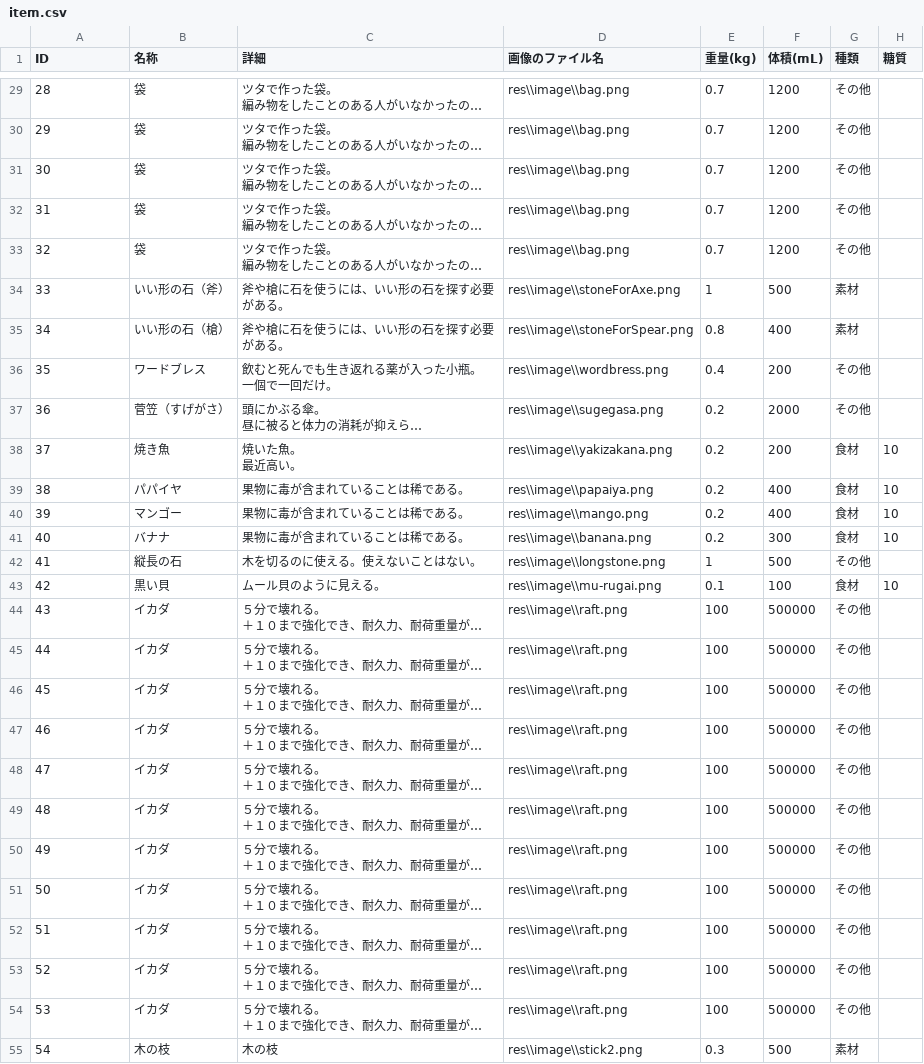
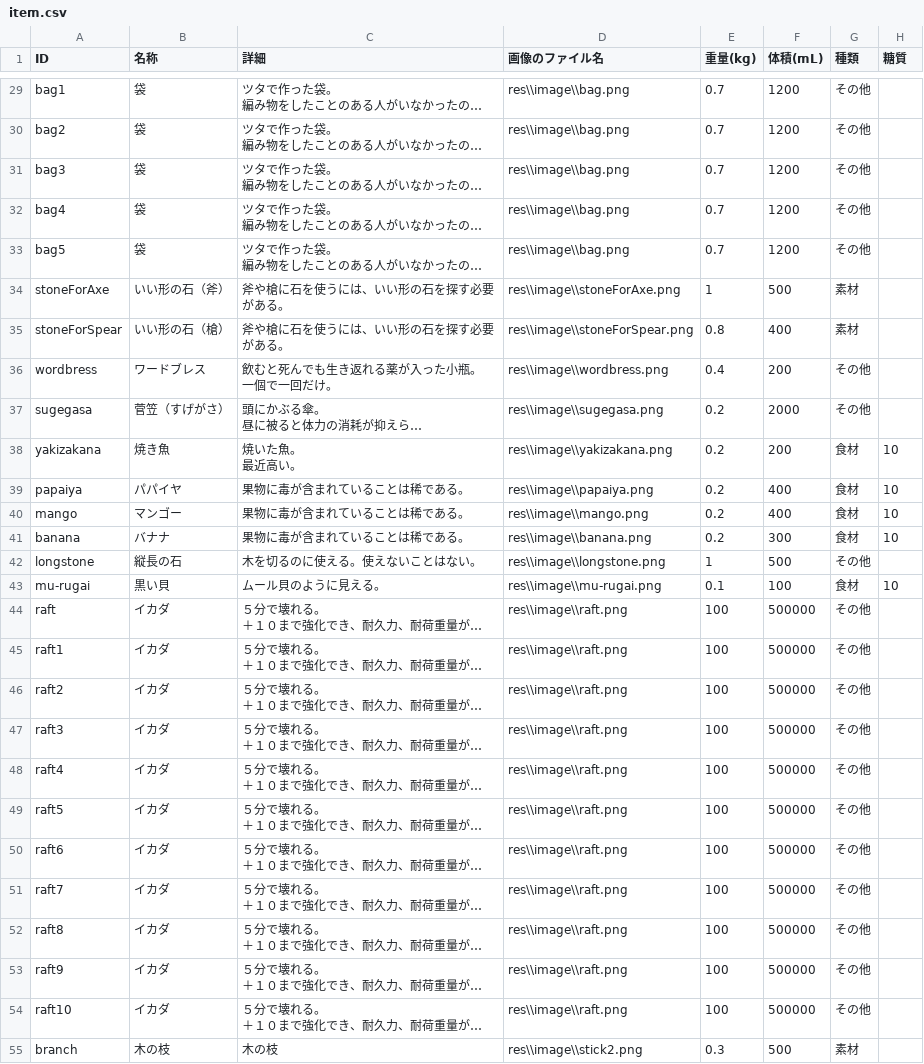
Before and after one commit to bibindon/StarmanLib, a CSV file: StarmanLib/x64/StarmanLibTest/item.csv, drawn as a sheet; only a part is shown, gaps mark what is left out; long unchanged cells end in …; the diff covers the shown part only; the diff names each change by its address in the sheet, - before the commit and + after, or states it on an @@ line.

```diff
--- a/StarmanLib/x64/StarmanLibTest/item.csv
+++ b/StarmanLib/x64/StarmanLibTest/item.csv
-A29 (ID): 28
+A29 (ID): bag1
-A30 (ID): 29
+A30 (ID): bag2
-A31 (ID): 30
+A31 (ID): bag3
-A32 (ID): 31
+A32 (ID): bag4
-A33 (ID): 32
+A33 (ID): bag5
-A34 (ID): 33
+A34 (ID): stoneForAxe
-A35 (ID): 34
+A35 (ID): stoneForSpear
-A36 (ID): 35
+A36 (ID): wordbress
-A37 (ID): 36
+A37 (ID): sugegasa
-A38 (ID): 37
+A38 (ID): yakizakana
-A39 (ID): 38
+A39 (ID): papaiya
-A40 (ID): 39
+A40 (ID): mango
-A41 (ID): 40
+A41 (ID): banana
-A42 (ID): 41
+A42 (ID): longstone
-A43 (ID): 42
+A43 (ID): mu-rugai
-A44 (ID): 43
+A44 (ID): raft
-A45 (ID): 44
+A45 (ID): raft1
-A46 (ID): 45
+A46 (ID): raft2
-A47 (ID): 46
+A47 (ID): raft3
-A48 (ID): 47
+A48 (ID): raft4
-A49 (ID): 48
+A49 (ID): raft5
-A50 (ID): 49
+A50 (ID): raft6
-A51 (ID): 50
+A51 (ID): raft7
-A52 (ID): 51
+A52 (ID): raft8
-A53 (ID): 52
+A53 (ID): raft9
-A54 (ID): 53
+A54 (ID): raft10
-A55 (ID): 54
+A55 (ID): branch
```
Also changed, not shown: 77 edited cells elsewhere in this file, 22 other files.
